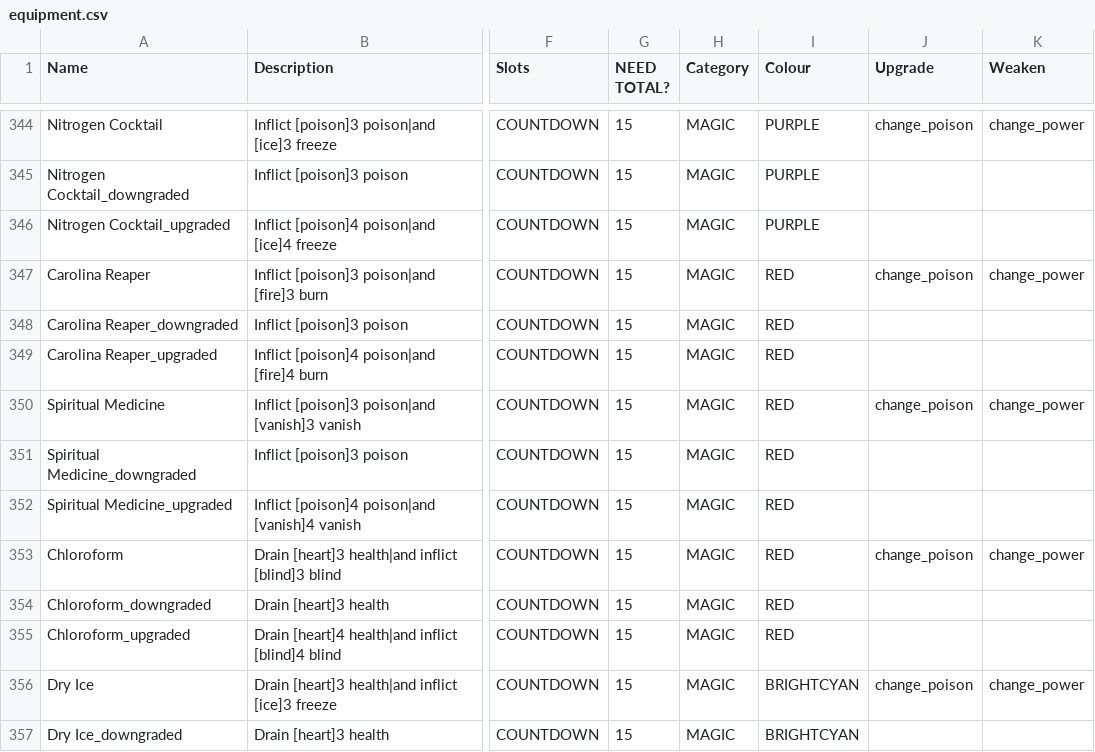
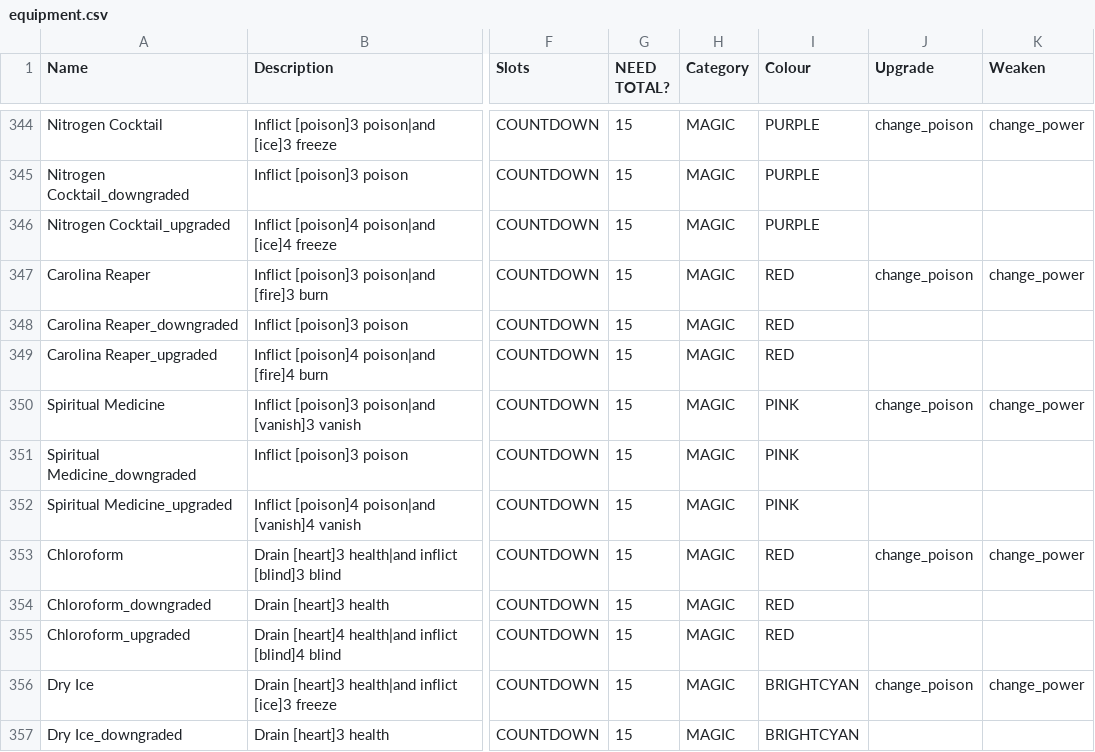
Before and after one commit to ncrecc/moreswaps, a CSV file: _append/data/text/equipment.csv, drawn as a sheet; only a part is shown, gaps mark what is left out; the diff names each change by its address in the sheet, - before the commit and + after, or states it on an @@ line.

Commit message:
extremely important, probably the most important update in existence: spiritual medicine was red instead of pink.

```diff
--- a/_append/data/text/equipment.csv
+++ b/_append/data/text/equipment.csv
-I350:I352 (Colour): RED
+I350:I352 (Colour): PINK
```
